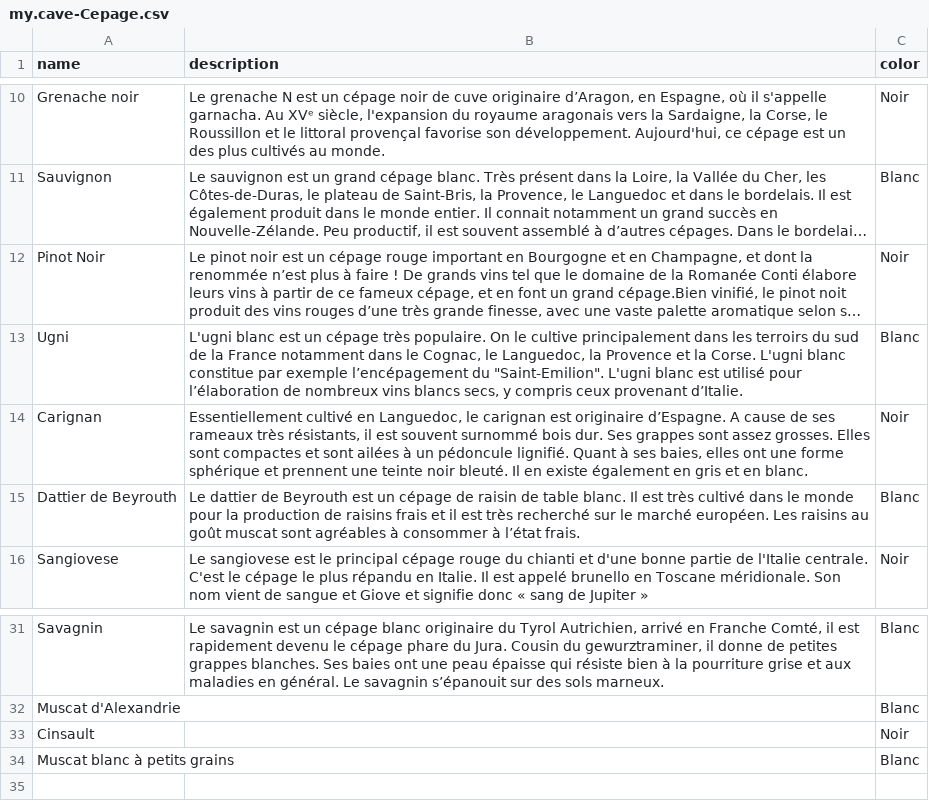
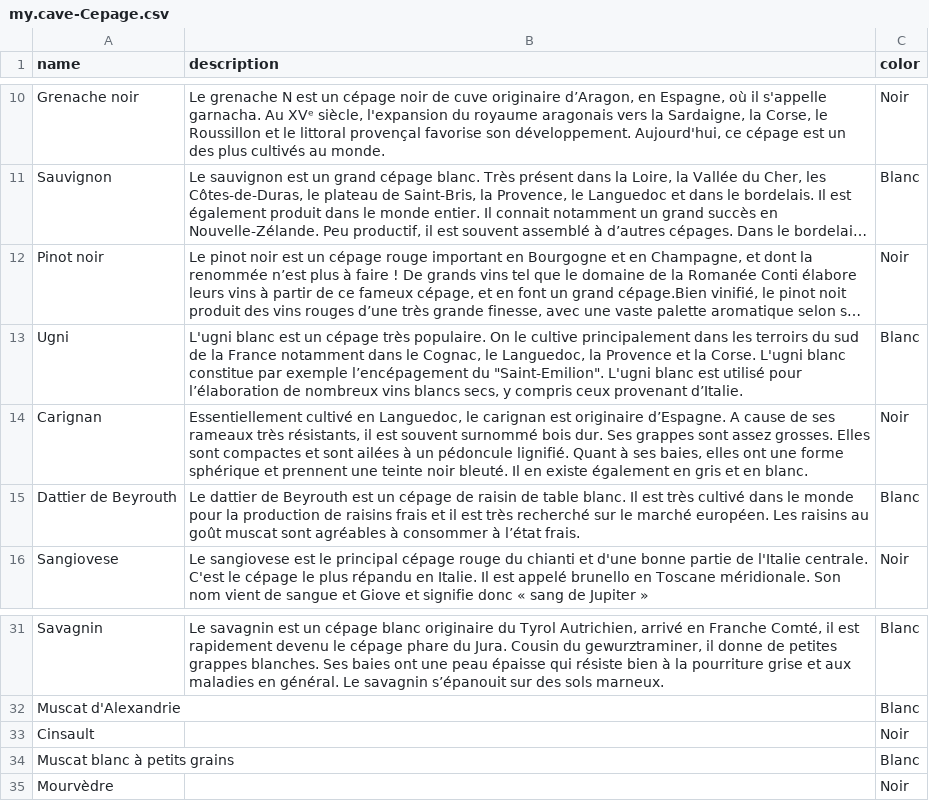
Before and after one commit to JeremyChabert/cap-vin, a CSV file: db/data/my.cave-Cepage.csv, drawn as a sheet; only a part is shown, gaps mark what is left out; long unchanged cells end in …; the diff names each change by its address in the sheet, - before the commit and + after, or states it on an @@ line.

Commit message:
core: add more data thru initial csv load

```diff
--- a/db/data/my.cave-Cepage.csv
+++ b/db/data/my.cave-Cepage.csv
-A12 (name): Pinot Noir
+A12 (name): Pinot noir
+row 35: Mourvèdre |  | Noir
```
Also changed, not shown: 1 other file.
